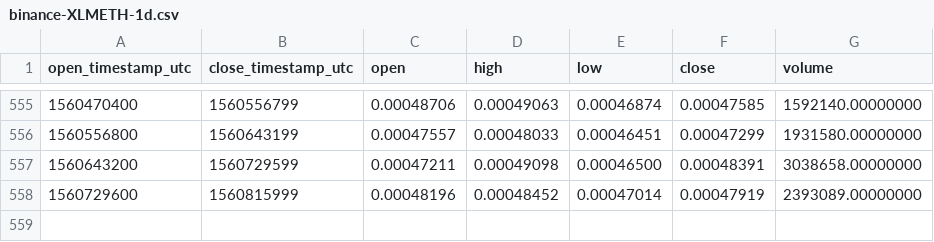
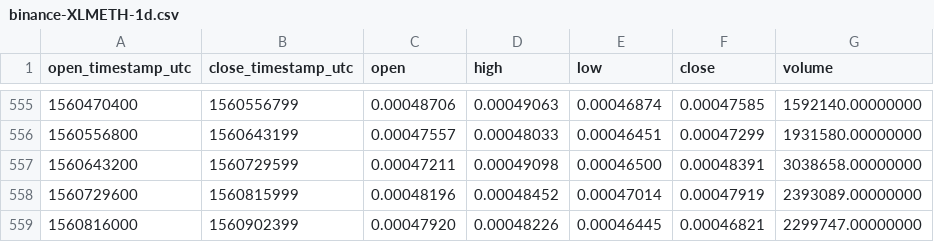
Before and after one commit to cryptobigbro/binance-XLMETH, a CSV file: binance-XLMETH-1d.csv, drawn as a sheet; only a part is shown, gaps mark what is left out.

Commit message:
Update OHLCV data.

```diff
--- a/binance-XLMETH-1d.csv
+++ b/binance-XLMETH-1d.csv
@@ -558 +558,2 @@ open_timestamp_utc,close_timestamp_utc,open,high,low,close,volume
 1560729600,1560815999,0.00048196,0.00048452,0.00047014,0.00047919,2393089.00000000
+1560816000,1560902399,0.00047920,0.00048226,0.00046445,0.00046821,2299747.00000000
```
Also changed, not shown: 1 other file.
